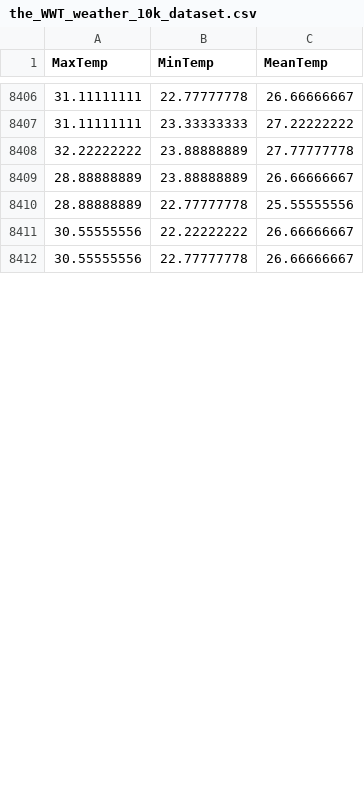
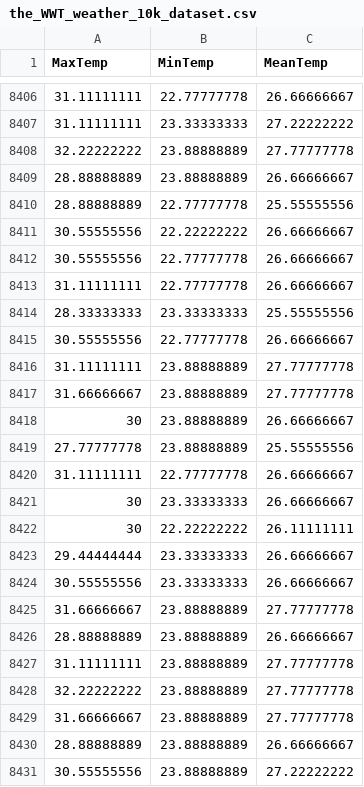
Before and after one commit to KAEVO/GolangMachineLearning, a CSV file: datasets/the_WWT_weather_10k_dataset.csv, drawn as a sheet; only a part is shown, gaps mark what is left out; the diff covers the shown part only.

```diff
--- a/datasets/the_WWT_weather_10k_dataset.csv
+++ b/datasets/the_WWT_weather_10k_dataset.csv
@@ -8412 +8412,20 @@ MaxTemp,MinTemp,MeanTemp
 30.55555556,22.77777778,26.66666667
+31.11111111,22.77777778,26.66666667
+28.33333333,23.33333333,25.55555556
+30.55555556,22.77777778,26.66666667
+31.11111111,23.88888889,27.77777778
+31.66666667,23.88888889,27.77777778
+30,23.88888889,26.66666667
+27.77777778,23.88888889,25.55555556
+31.11111111,22.77777778,26.66666667
+30,23.33333333,26.66666667
+30,22.22222222,26.11111111
+29.44444444,23.33333333,26.66666667
+30.55555556,23.33333333,26.66666667
+31.66666667,23.88888889,27.77777778
+28.88888889,23.88888889,26.66666667
+31.11111111,23.88888889,27.77777778
+32.22222222,23.88888889,27.77777778
+31.66666667,23.88888889,27.77777778
+28.88888889,23.88888889,26.66666667
+30.55555556,23.88888889,27.22222222
```
Also changed, not shown: 22 added rows and 1 edited cell elsewhere in this file.
